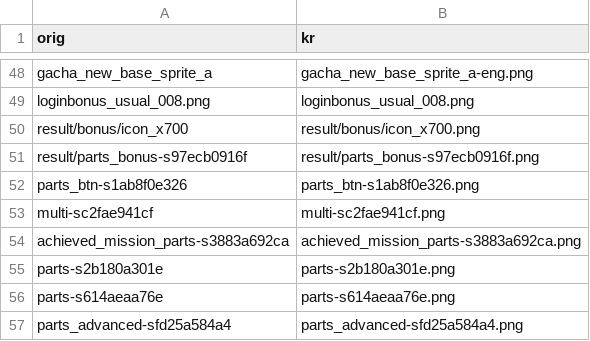
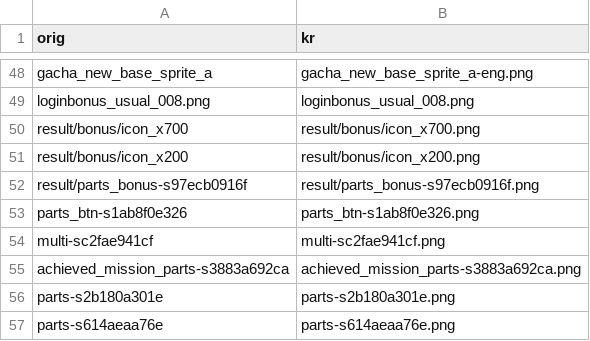
Before and after one commit to gbfkor/gbfkor.github.io, a CSV file: _data/image.csv, drawn as a sheet; only a part is shown, gaps mark what is left out; the shorter side is filled out with more unchanged rows; the diff names each change by its address in the sheet, - before the commit and + after, or states it on an @@ line.

```diff
--- a/_data/image.csv
+++ b/_data/image.csv
+row 51: result/bonus/icon_x200 | result/bonus/icon_x200.png
```
Also changed, not shown: _data/conjunction.csv.
